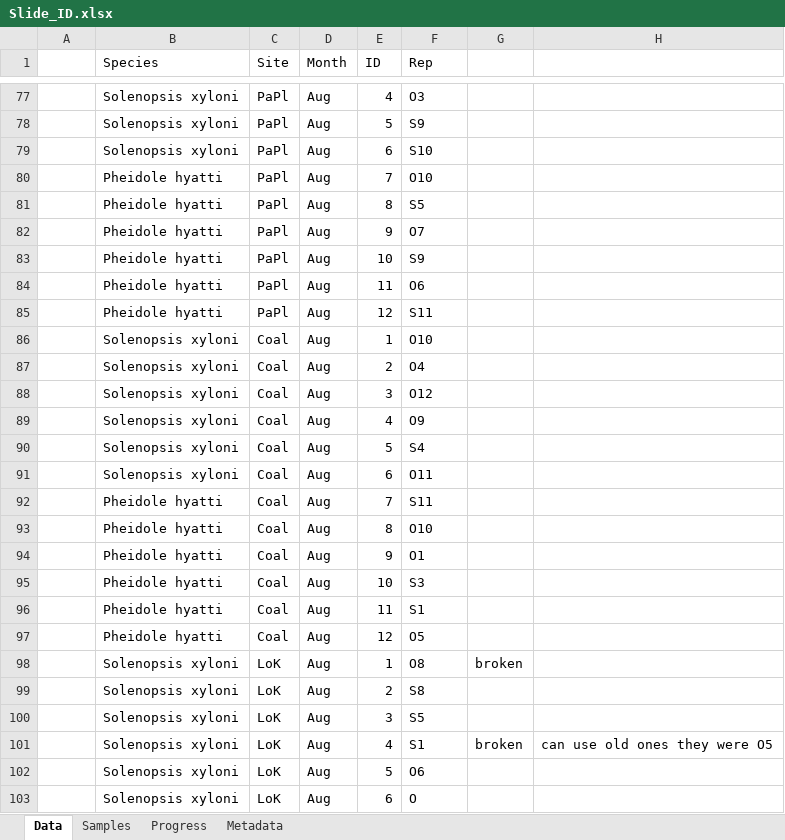
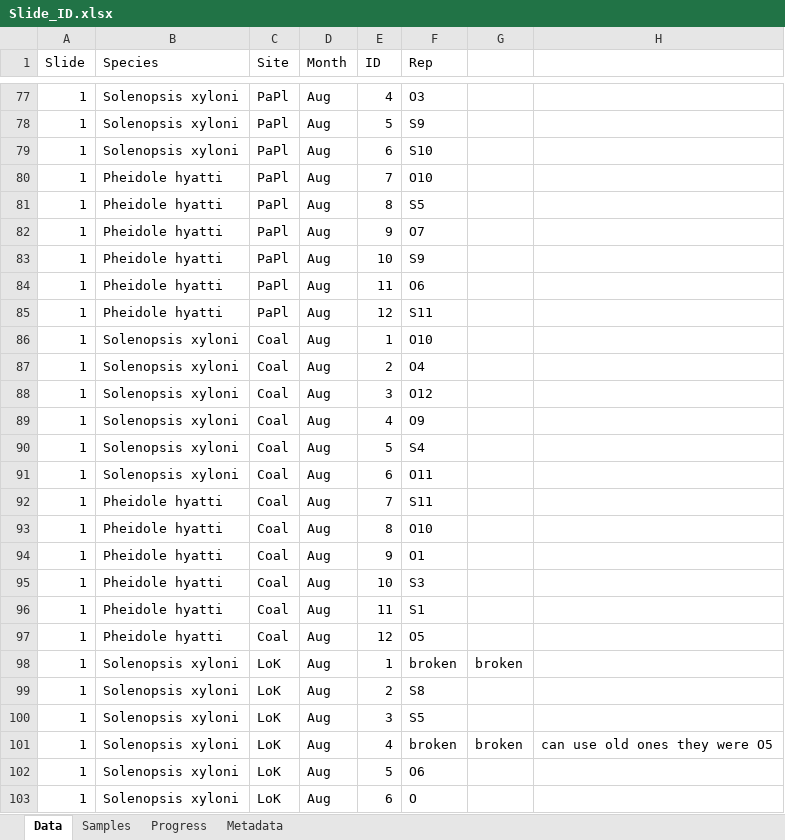
Before and after one commit to jennabraun/ant_habitat_coexistence, an Excel workbook: raw data/Slide_ID.xlsx, sheet Data, drawn as a sheet; only a part is shown, gaps mark what is left out; values as stored, in another font and other column widths than the file's, no borders; the diff covers the shown part only; the diff names each change by its address in the sheet, - before the commit and + after, or states it on an @@ line.

```diff
--- a/raw data/Slide_ID.xlsx (sheet Data)
+++ b/raw data/Slide_ID.xlsx (sheet Data)
-A1: (empty)
+A1: Slide
-A77:A103 (Slide): (empty)
+A77:A103 (Slide): 1
-F98 (Rep): O8
+F98 (Rep): broken
-F101 (Rep): S1
+F101 (Rep): broken
```
Also changed, not shown: 5 removed rows and 77 edited cells elsewhere in this sheet, 8 other files.
